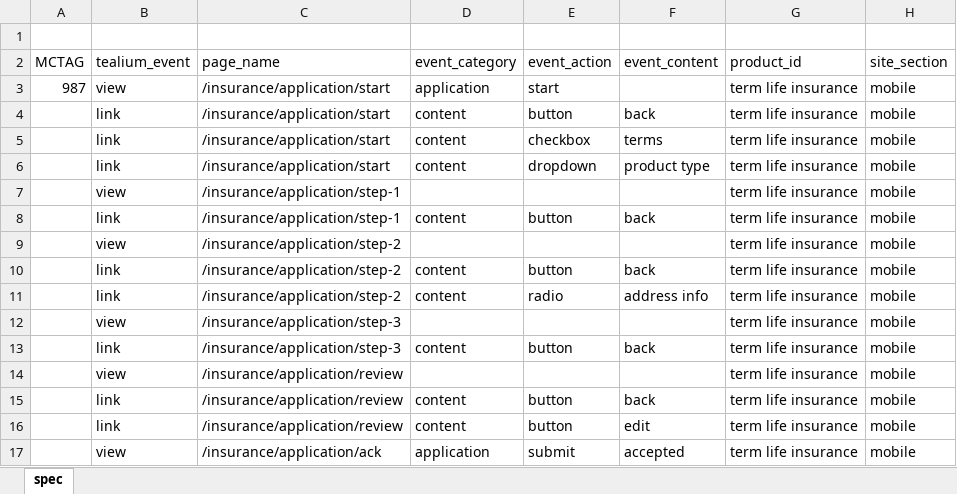
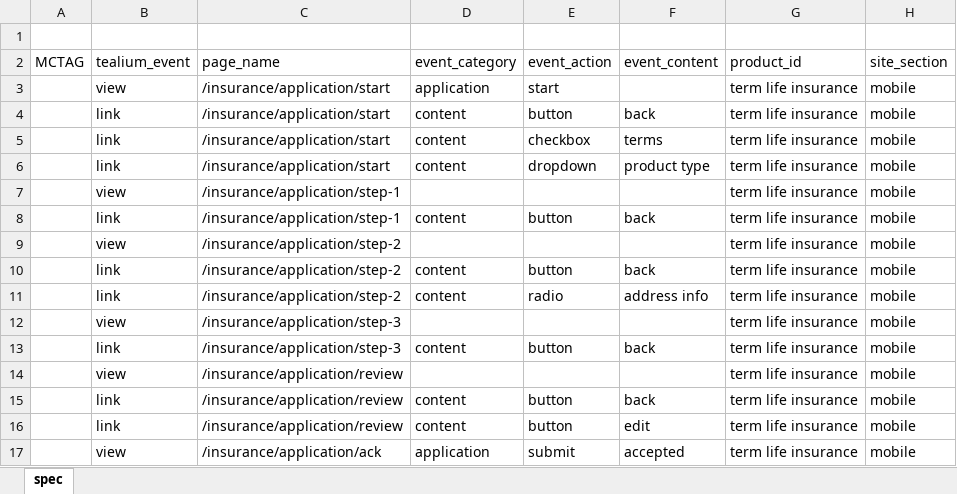
Before and after one commit to ivanmorn/tagging-spec-integration, an Excel workbook: HK Insurance Application - Mobile.xlsx, sheet spec, drawn as a sheet; values as stored, in another font and other column widths than the file's, no borders; the diff names each change by its address in the sheet, - before the commit and + after, or states it on an @@ line.

```diff
--- a/HK Insurance Application - Mobile.xlsx (sheet spec)
+++ b/HK Insurance Application - Mobile.xlsx (sheet spec)
-A3: 987
+A3: (empty)
```
Also changed, not shown: HK Credit Cards Application - IB.xlsx, HK Credit Cards Application.xlsx, 8 other files.
